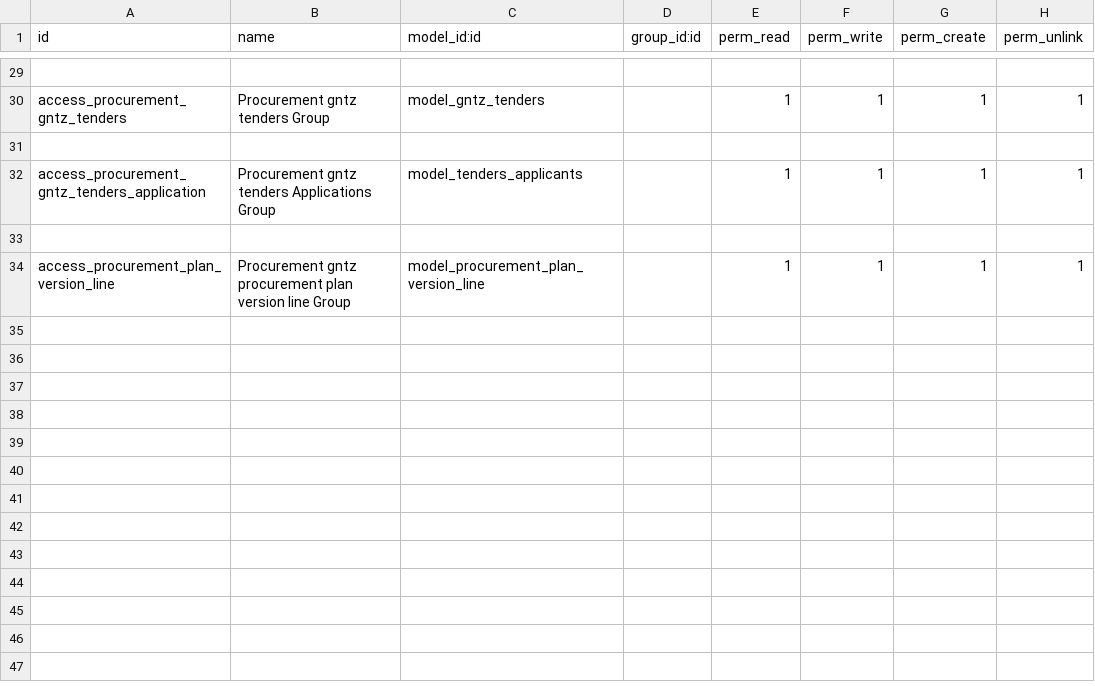
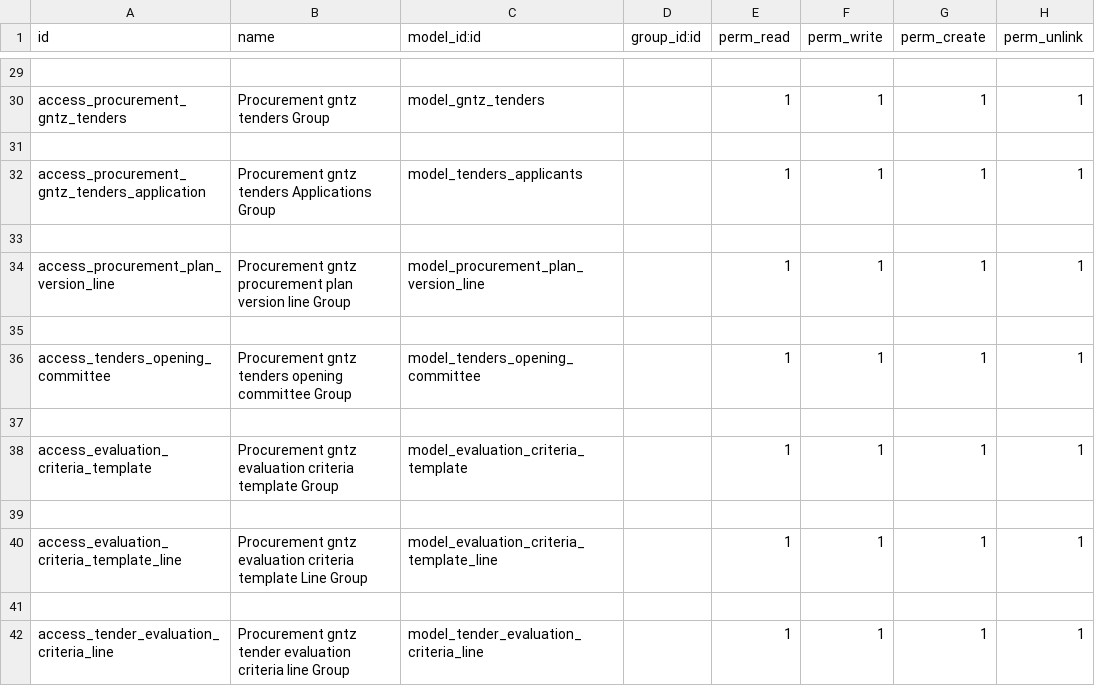
Before and after one commit to loomoni/gntz_procurement, a CSV file: custom_procurement/security/ir.model.access.csv, drawn as a sheet; only a part is shown, gaps mark what is left out; the diff names each change by its address in the sheet, - before the commit and + after, or states it on an @@ line.

```diff
--- a/custom_procurement/security/ir.model.access.csv
+++ b/custom_procurement/security/ir.model.access.csv
+row 35: (empty)
+row 36: access_tenders_opening_committee | Procurement gntz tenders opening committee Group | model_tenders_opening_committee |  | 1 | 1 | 1 | 1
+row 37: (empty)
+row 38: access_evaluation_criteria_template | Procurement gntz evaluation criteria template Group | model_evaluation_criteria_template |  | 1 | 1 | 1 | 1
+row 39: (empty)
+row 40: access_evaluation_criteria_template_line | Procurement gntz evaluation criteria template Line Group | model_evaluation_criteria_template_line |  | 1 | 1 | 1 | 1
+row 41: (empty)
+row 42: access_tender_evaluation_criteria_line | Procurement gntz tender evaluation criteria line Group | model_tender_evaluation_criteria_line |  | 1 | 1 | 1 | 1
```
Also changed, not shown: 4 other files.
